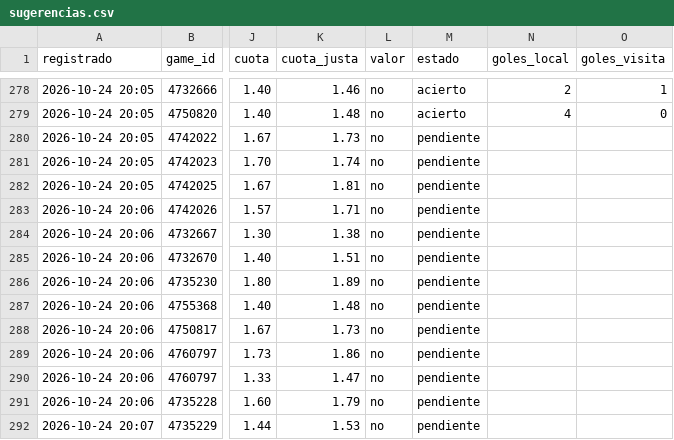
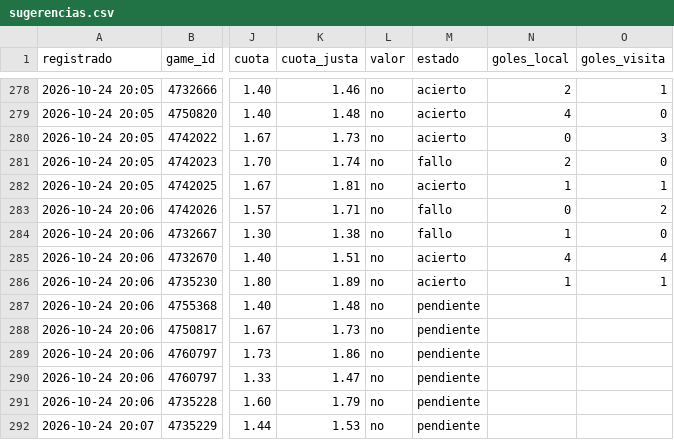
Before and after one commit to JoseVilcatoma/datazos-bot, a CSV file: data/sugerencias.csv, drawn as a sheet; only a part is shown, gaps mark what is left out; the diff names each change by its address in the sheet, - before the commit and + after, or states it on an @@ line.

Commit message:
Actualizar estado de datazos

```diff
--- a/data/sugerencias.csv
+++ b/data/sugerencias.csv
-M280 (estado): pendiente
+M280 (estado): acierto
-N280 (goles_local): (empty)
+N280 (goles_local): 0
-O280 (goles_visita): (empty)
+O280 (goles_visita): 3
-M281 (estado): pendiente
+M281 (estado): fallo
-N281 (goles_local): (empty)
+N281 (goles_local): 2
-O281 (goles_visita): (empty)
+O281 (goles_visita): 0
-M282 (estado): pendiente
+M282 (estado): acierto
-N282 (goles_local): (empty)
+N282 (goles_local): 1
-O282 (goles_visita): (empty)
+O282 (goles_visita): 1
-M283:M284 (estado): pendiente
+M283:M284 (estado): fallo
-N283 (goles_local): (empty)
+N283 (goles_local): 0
-O283 (goles_visita): (empty)
+O283 (goles_visita): 2
-N284 (goles_local): (empty)
+N284 (goles_local): 1
-O284 (goles_visita): (empty)
+O284 (goles_visita): 0
-M285:M286 (estado): pendiente
+M285:M286 (estado): acierto
-N285 (goles_local): (empty)
+N285 (goles_local): 4
-O285 (goles_visita): (empty)
+O285 (goles_visita): 4
-N286 (goles_local): (empty)
+N286 (goles_local): 1
-O286 (goles_visita): (empty)
+O286 (goles_visita): 1
```
Also changed, not shown: 1 other file.
